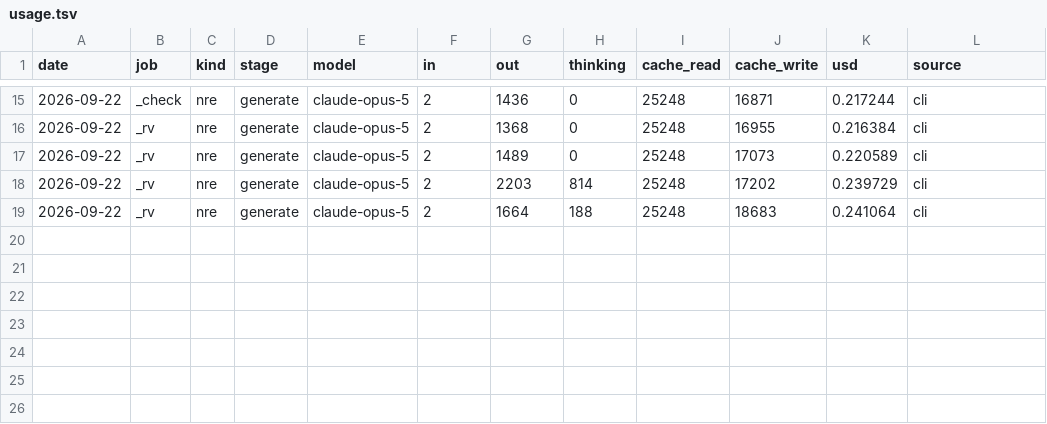
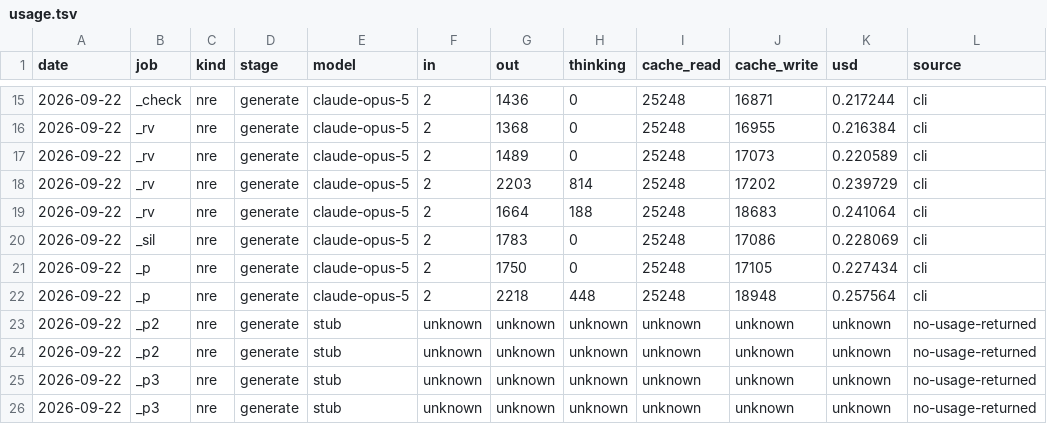
Before and after one commit to TheChrisOneil/agentic-loop, a TSV file: course/workshop/memory/usage.tsv, drawn as a sheet; only a part is shown, gaps mark what is left out.

```diff
--- a/course/workshop/memory/usage.tsv
+++ b/course/workshop/memory/usage.tsv
@@ -19 +19,8 @@ date	job	kind	stage	model	in	out	thinking	cache_read	cache_write	usd	source
 2026-09-22	_rv	nre	generate	claude-opus-5	2	1664	188	25248	18683	0.241064	cli
+2026-09-22	_sil	nre	generate	claude-opus-5	2	1783	0	25248	17086	0.228069	cli
+2026-09-22	_p	nre	generate	claude-opus-5	2	1750	0	25248	17105	0.227434	cli
+2026-09-22	_p	nre	generate	claude-opus-5	2	2218	448	25248	18948	0.257564	cli
+2026-09-22	_p2	nre	generate	stub	unknown	unknown	unknown	unknown	unknown	unknown	no-usage-returned
+2026-09-22	_p2	nre	generate	stub	unknown	unknown	unknown	unknown	unknown	unknown	no-usage-returned
+2026-09-22	_p3	nre	generate	stub	unknown	unknown	unknown	unknown	unknown	unknown	no-usage-returned
+2026-09-22	_p3	nre	generate	stub	unknown	unknown	unknown	unknown	unknown	unknown	no-usage-returned
```
Also changed, not shown: 2 other files.
